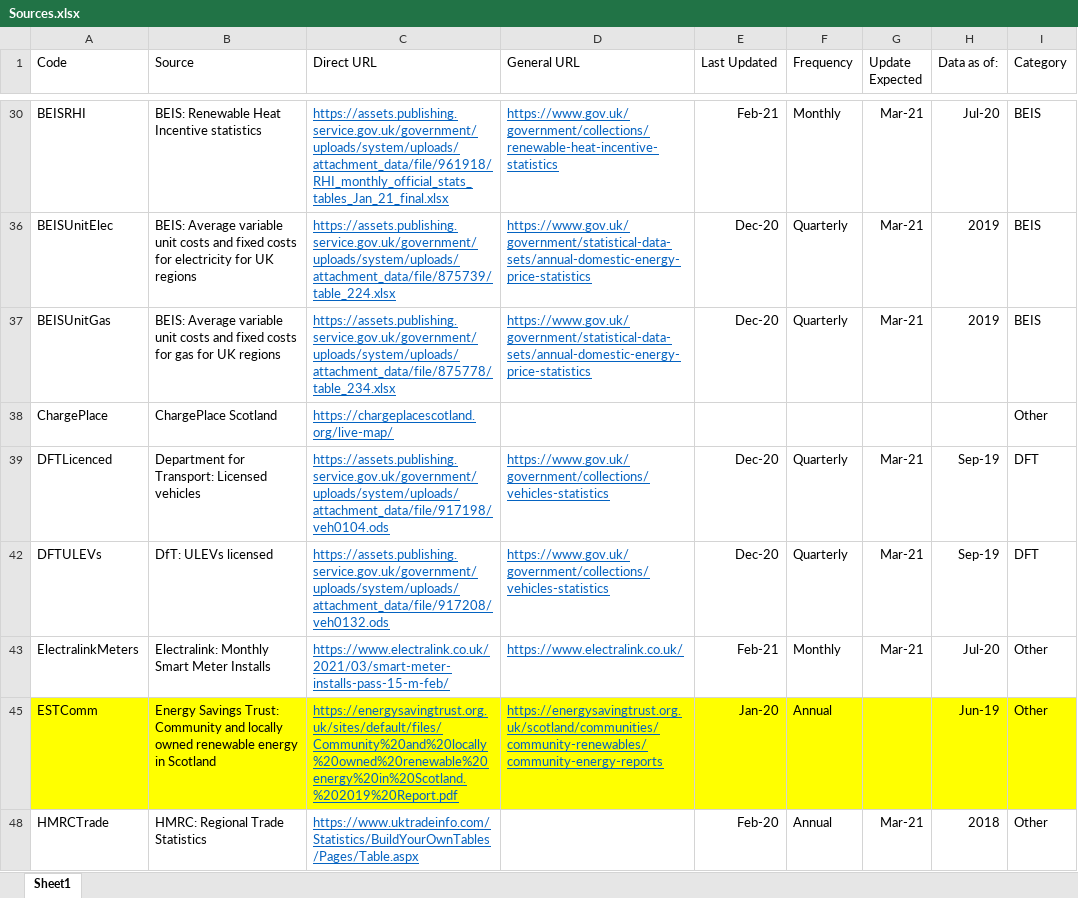
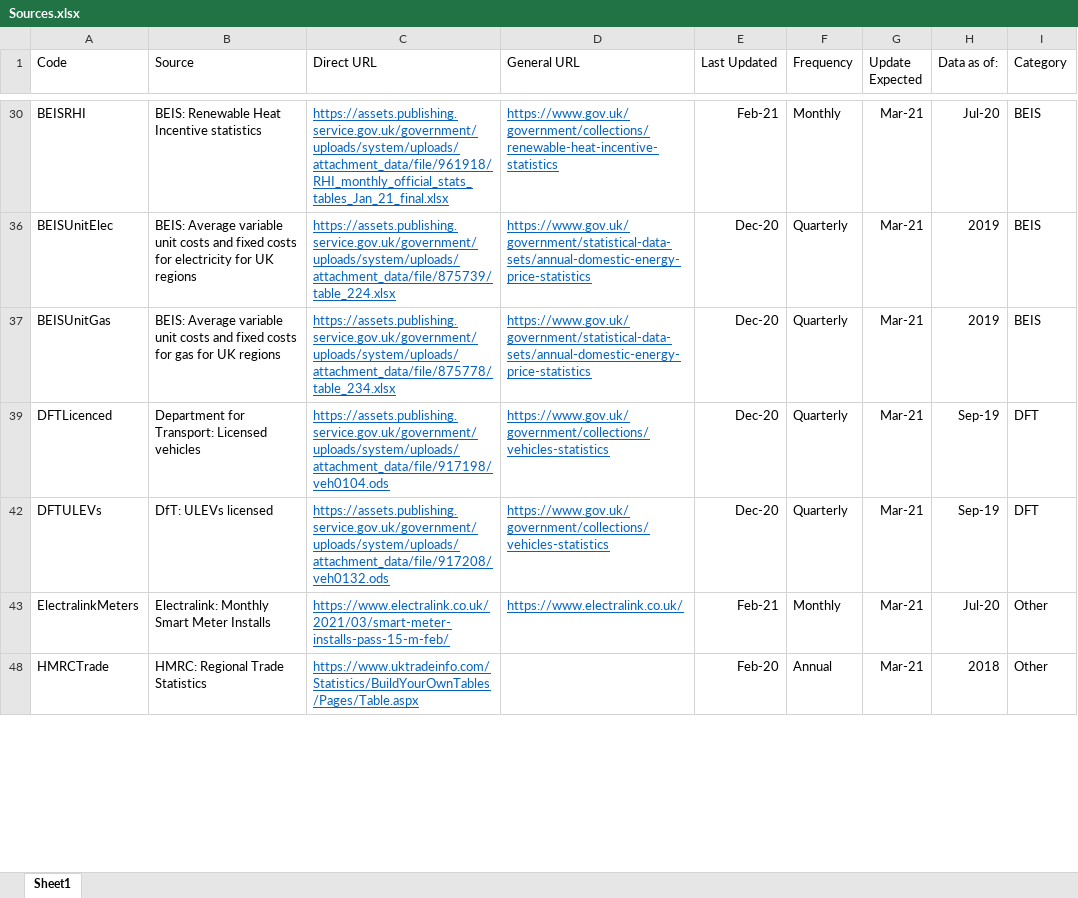
Before and after one commit to ischerr/Scottish-Energy-Statistics-Hub, an Excel workbook: Structure/Sources.xlsx, sheet Sheet1, drawn as a sheet; only a part is shown, gaps mark what is left out; values as stored, in another font and other column widths than the file's, no borders; table styles not drawn; the diff covers the shown part only; the diff names each change by its address in the sheet, - before the commit and + after, or states it on an @@ line.

```diff
--- a/Structure/Sources.xlsx (sheet Sheet1)
+++ b/Structure/Sources.xlsx (sheet Sheet1)
@@ row 38 hidden: ChargePlace | ChargePlace Scotland | https://chargeplacescotland.org/live-map/ |  |  |  |  |  | Other @@
@@ row 45 hidden: ESTComm | Energy Savings Trust: Community and locally owned renewable energy in Scotland | https://energysavingtrust.org.uk/sites/default/files/Community%20and%20locally%20owned%20renewable%20energy%20in%20Scotland.%202019%20Report.pdf | https://energysavingtrust.org.uk/scotland/communities/community-renewables/community-energy-reports | Jan-20 | Annual |  | Jun-19 | Other @@
```
Also changed, not shown: 14 hidden or unhidden rows, 8 edited cells and cell formats elsewhere in this sheet, Processed Data/TestConsumption.xlsx, 8 other files.
